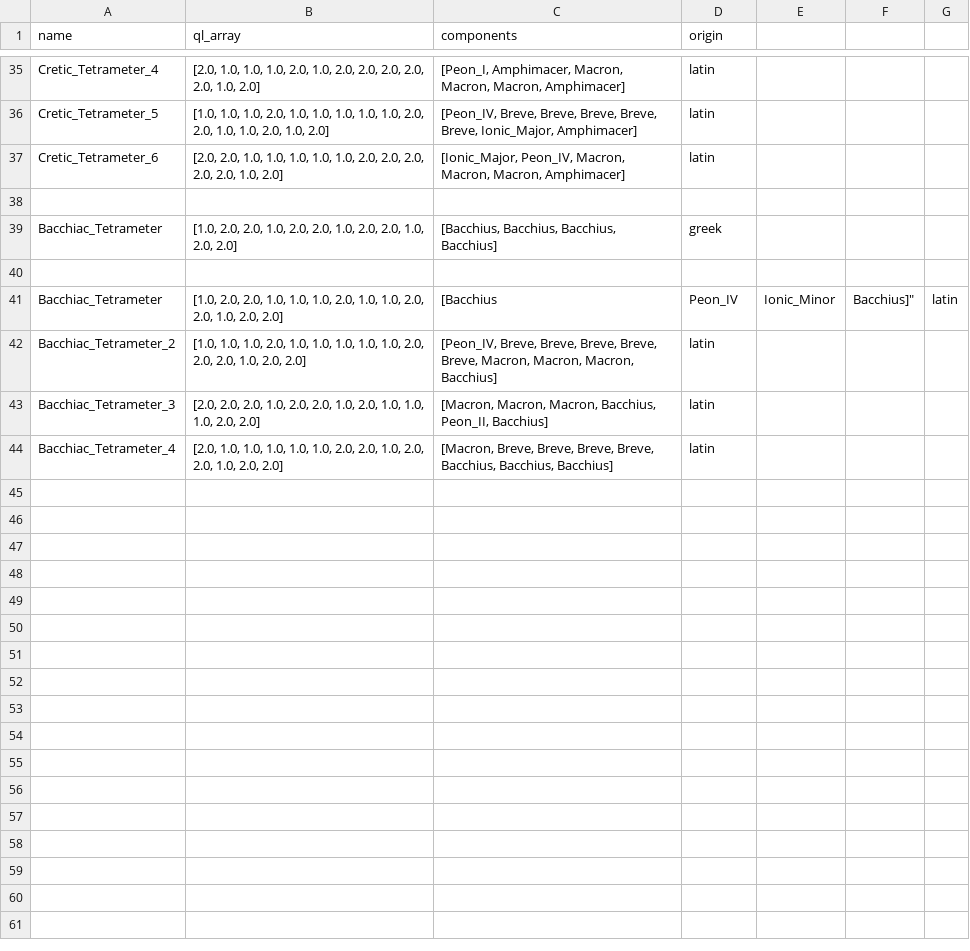
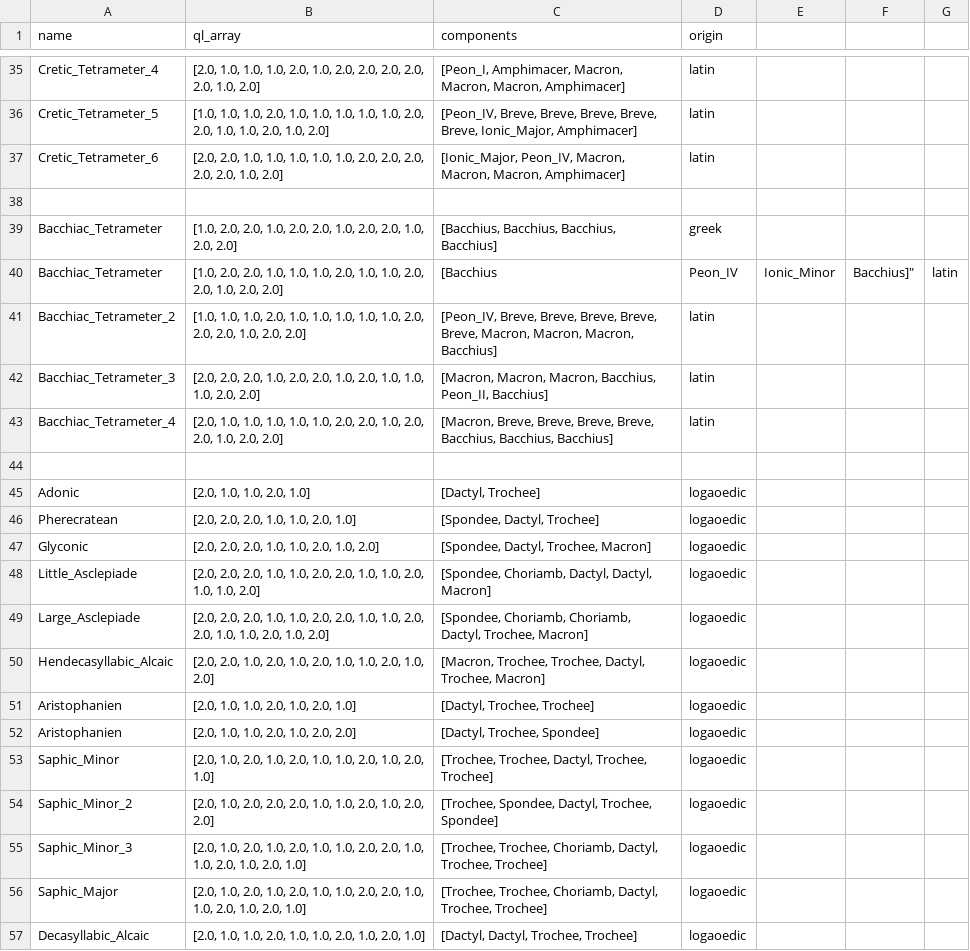
Before and after one commit to Luke-Poeppel/decitala, a CSV file: corpora/Prosody/Meters/ProsodicMeters.csv, drawn as a sheet; only a part is shown, gaps mark what is left out.

Commit message:
Added logaoedic meters.

```diff
--- a/corpora/Prosody/Meters/ProsodicMeters.csv
+++ b/corpora/Prosody/Meters/ProsodicMeters.csv
@@ -39,3 +39,2 @@ Cretic_Tetrameter_6,"[2.0, 2.0, 1.0, 1.0, 1.0, 1.0, 1.0, 2.0, 2.0, 2.0, 2.0, 2.0
 Bacchiac_Tetrameter,"[1.0, 2.0, 2.0, 1.0, 2.0, 2.0, 1.0, 2.0, 2.0, 1.0, 2.0, 2.0]","[Bacchius, Bacchius, Bacchius, Bacchius]",greek
-
 Bacchiac_Tetrameter,"[1.0, 2.0, 2.0, 1.0, 1.0, 1.0, 2.0, 1.0, 1.0, 2.0, 2.0, 1.0, 2.0, 2.0]",[Bacchius, Peon_IV, Ionic_Minor, Bacchius]",latin
@@ -44 +43,15 @@ Bacchiac_Tetrameter_3,"[2.0, 2.0, 2.0, 1.0, 2.0, 2.0, 1.0, 2.0, 1.0, 1.0, 1.0, 2
 Bacchiac_Tetrameter_4,"[2.0, 1.0, 1.0, 1.0, 1.0, 1.0, 2.0, 2.0, 1.0, 2.0, 2.0, 1.0, 2.0, 2.0]","[Macron, Breve, Breve, Breve, Breve, Bacchius, Bacchius, Bacchius]",latin
+
+Adonic,"[2.0, 1.0, 1.0, 2.0, 1.0]","[Dactyl, Trochee]",logaoedic
+Pherecratean,"[2.0, 2.0, 2.0, 1.0, 1.0, 2.0, 1.0]","[Spondee, Dactyl, Trochee]",logaoedic
+Glyconic,"[2.0, 2.0, 2.0, 1.0, 1.0, 2.0, 1.0, 2.0]","[Spondee, Dactyl, Trochee, Macron]",logaoedic
+Little_Asclepiade,"[2.0, 2.0, 2.0, 1.0, 1.0, 2.0, 2.0, 1.0, 1.0, 2.0, 1.0, 1.0, 2.0]","[Spondee, Choriamb, Dactyl, Dactyl, Macron]",logaoedic
+Large_Asclepiade,"[2.0, 2.0, 2.0, 1.0, 1.0, 2.0, 2.0, 1.0, 1.0, 2.0, 2.0, 1.0, 1.0, 2.0, 1.0, 2.0]","[Spondee, Choriamb, Choriamb, Dactyl, Trochee, Macron]",logaoedic
+Hendecasyllabic_Alcaic,"[2.0, 2.0, 1.0, 2.0, 1.0, 2.0, 1.0, 1.0, 2.0, 1.0, 2.0]","[Macron, Trochee, Trochee, Dactyl, Trochee, Macron]",logaoedic
+Aristophanien,"[2.0, 1.0, 1.0, 2.0, 1.0, 2.0, 1.0]","[Dactyl, Trochee, Trochee]",logaoedic
+Aristophanien,"[2.0, 1.0, 1.0, 2.0, 1.0, 2.0, 2.0]","[Dactyl, Trochee, Spondee]",logaoedic
+Saphic_Minor,"[2.0, 1.0, 2.0, 1.0, 2.0, 1.0, 1.0, 2.0, 1.0, 2.0, 1.0]","[Trochee, Trochee, Dactyl, Trochee, Trochee]",logaoedic
+Saphic_Minor_2,"[2.0, 1.0, 2.0, 2.0, 2.0, 1.0, 1.0, 2.0, 1.0, 2.0, 2.0]","[Trochee, Spondee, Dactyl, Trochee, Spondee]",logaoedic
+Saphic_Minor_3,"[2.0, 1.0, 2.0, 1.0, 2.0, 1.0, 1.0, 2.0, 2.0, 1.0, 1.0, 2.0, 1.0, 2.0, 1.0]","[Trochee, Trochee, Choriamb, Dactyl, Trochee, Trochee]",logaoedic
+Saphic_Major,"[2.0, 1.0, 2.0, 1.0, 2.0, 1.0, 1.0, 2.0, 2.0, 1.0, 1.0, 2.0, 1.0, 2.0, 1.0]","[Trochee, Trochee, Choriamb, Dactyl, Trochee, Trochee]",logaoedic
+Decasyllabic_Alcaic,"[2.0, 1.0, 1.0, 2.0, 1.0, 1.0, 2.0, 1.0, 2.0, 1.0]","[Dactyl, Dactyl, Trochee, Trochee]",logaoedic
```
Also changed, not shown: 1 other file.
